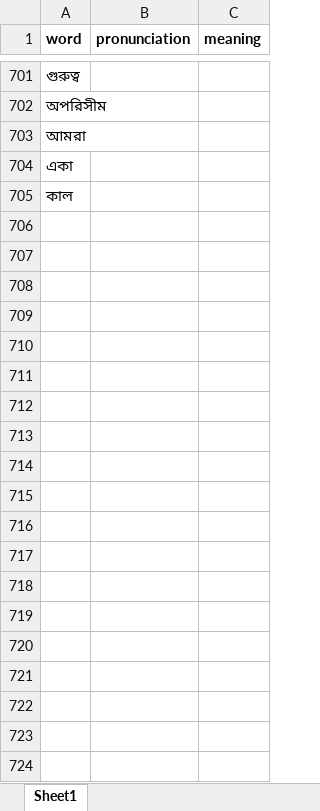
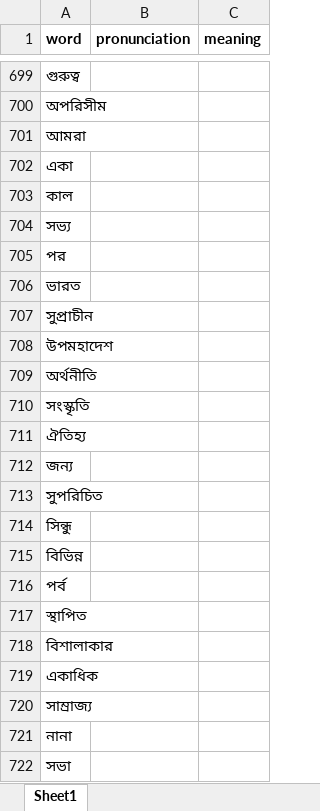
Before and after one commit to NitanJana/bengali-lemmatizer, an Excel workbook: root_words.xlsx, sheet Sheet1, drawn as a sheet; only a part is shown, gaps mark what is left out; values as stored, in another font and other column widths than the file's, no borders; the diff covers the shown part only; the diff names each change by its address in the sheet, - before the commit and + after, or states it on an @@ line.

```diff
--- a/root_words.xlsx (sheet Sheet1)
+++ b/root_words.xlsx (sheet Sheet1)
+row 704: সভ্য
+row 705: পর
+row 706: ভারত
+row 707: সুপ্রাচীন
+row 708: উপমহাদেশ
+row 709: অর্থনীতি
+row 710: সংস্কৃতি
+row 711: ঐতিহ্য
+row 712: জন্য
+row 713: সুপরিচিত
+row 714: সিন্ধু
+row 715: বিভিন্ন
+row 716: পর্ব
+row 717: স্থাপিত
+row 718: বিশালাকার
+row 719: একাধিক
+row 720: সাম্রাজ্য
+row 721: নানা
+row 722: সভা
```
Also changed, not shown: 30 added rows and 2 removed rows elsewhere in this sheet, suffix_set.xlsx, 2 other files.
